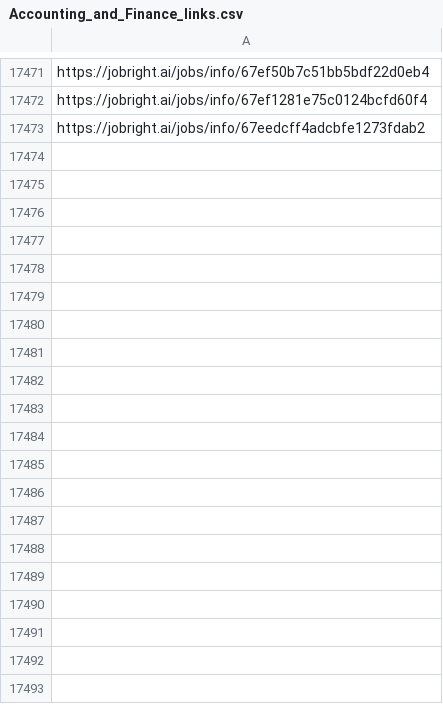
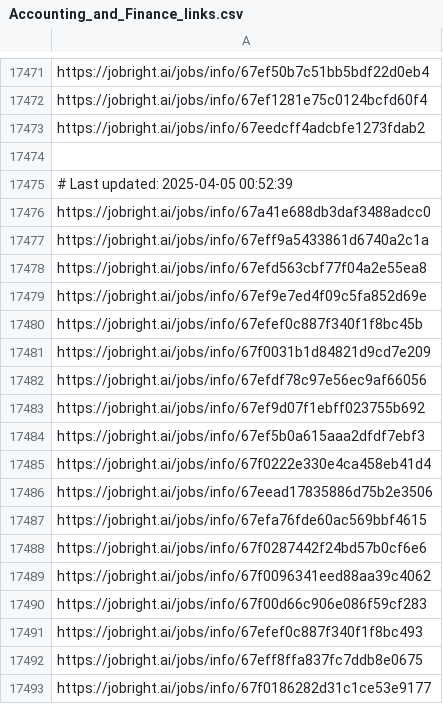
Before and after one commit to Pradeepsingh61/job_DE1, a CSV file: Accounting_and_Finance_links.csv, drawn as a sheet; only a part is shown, gaps mark what is left out; the diff covers the shown part only.

```diff
--- a/Accounting_and_Finance_links.csv
+++ b/Accounting_and_Finance_links.csv
@@ -17482 +17482,21 @@ https://jobright.ai/jobs/info/67ef1281e75c0124bcfd60f4
 https://jobright.ai/jobs/info/67eedcff4adcbfe1273fdab2
+
+# Last updated: 2025-04-05 00:52:39
+https://jobright.ai/jobs/info/67a41e688db3daf3488adcc0
+https://jobright.ai/jobs/info/67eff9a5433861d6740a2c1a
+https://jobright.ai/jobs/info/67efd563cbf77f04a2e55ea8
+https://jobright.ai/jobs/info/67ef9e7ed4f09c5fa852d69e
+https://jobright.ai/jobs/info/67efef0c887f340f1f8bc45b
+https://jobright.ai/jobs/info/67f0031b1d84821d9cd7e209
+https://jobright.ai/jobs/info/67efdf78c97e56ec9af66056
+https://jobright.ai/jobs/info/67ef9d07f1ebff023755b692
+https://jobright.ai/jobs/info/67ef5b0a615aaa2dfdf7ebf3
+https://jobright.ai/jobs/info/67f0222e330e4ca458eb41d4
+https://jobright.ai/jobs/info/67eead17835886d75b2e3506
+https://jobright.ai/jobs/info/67efa76fde60ac569bbf4615
+https://jobright.ai/jobs/info/67f0287442f24bd57b0cf6e6
+https://jobright.ai/jobs/info/67f0096341eed88aa39c4062
+https://jobright.ai/jobs/info/67f00d66c906e086f59cf283
+https://jobright.ai/jobs/info/67efef0c887f340f1f8bc493
+https://jobright.ai/jobs/info/67eff8ffa837fc7ddb8e0675
+https://jobright.ai/jobs/info/67f0186282d31c1ce53e9177
```
Also changed, not shown: 79 added rows elsewhere in this file, Accounting_and_Finance.csv, Education_and_Training.csv, 30 other files.
